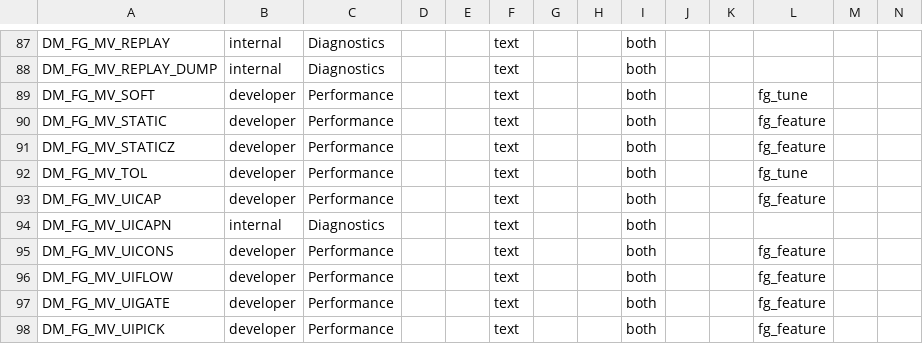
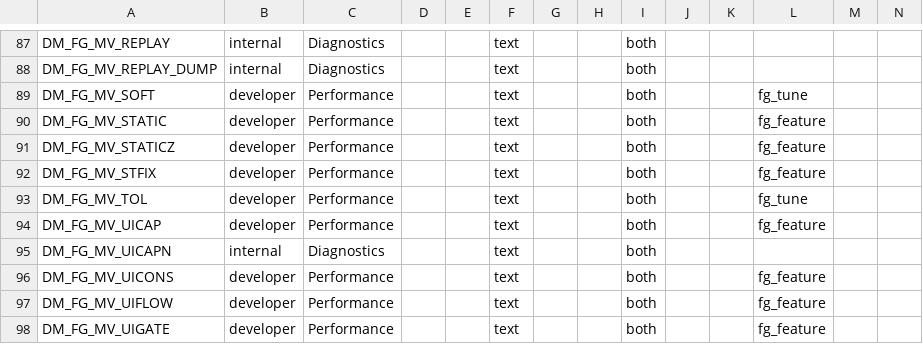
Before and after one commit to hridss/BananaNative, a TSV file: docs/advanced_settings.tsv, drawn as a sheet; only a part is shown, gaps mark what is left out; the shorter side is filled out with more unchanged rows; rows hold the shown columns only; the diff names each change by its address in the sheet, - before the commit and + after, or states it on an @@ line.

```diff
--- a/docs/advanced_settings.tsv
+++ b/docs/advanced_settings.tsv
+row 92: DM_FG_MV_STFIX | developer | Performance |  |  | text |  |  | both |  |  | fg_feature
```
Also changed, not shown: dm/games/04007EF01F8AE000/game.tsv, docs/env_switches.tsv, 9 other files.
